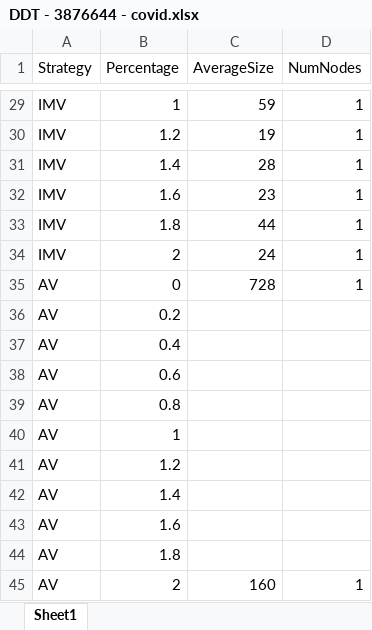
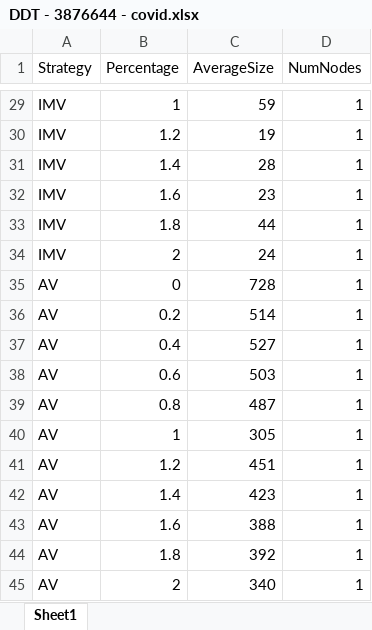
Before and after one commit to QUT-Trusted-Networks-Lab/n10289020, an Excel workbook: Simulations/Pre-emptive/DDT - 3876644 - covid.xlsx, sheet Sheet1, drawn as a sheet; only a part is shown, gaps mark what is left out; values as stored, in another font and other column widths than the file's, no borders; the diff names each change by its address in the sheet, - before the commit and + after, or states it on an @@ line.

Commit message:
Simulation 100

```diff
--- a/Simulations/Pre-emptive/DDT - 3876644 - covid.xlsx (sheet Sheet1)
+++ b/Simulations/Pre-emptive/DDT - 3876644 - covid.xlsx (sheet Sheet1)
-C36 (AverageSize): (empty)
+C36 (AverageSize): 514
-D36:D44 (NumNodes): (empty)
+D36:D44 (NumNodes): 1
-C37 (AverageSize): (empty)
+C37 (AverageSize): 527
-C38 (AverageSize): (empty)
+C38 (AverageSize): 503
-C39 (AverageSize): (empty)
+C39 (AverageSize): 487
-C40 (AverageSize): (empty)
+C40 (AverageSize): 305
-C41 (AverageSize): (empty)
+C41 (AverageSize): 451
-C42 (AverageSize): (empty)
+C42 (AverageSize): 423
-C43 (AverageSize): (empty)
+C43 (AverageSize): 388
-C44 (AverageSize): (empty)
+C44 (AverageSize): 392
-C45 (AverageSize): 160
+C45 (AverageSize): 340
```
Also changed, not shown: Simulations/Pre-emptive/DDT - 3742524 - covid.xlsx, 6 other files.
